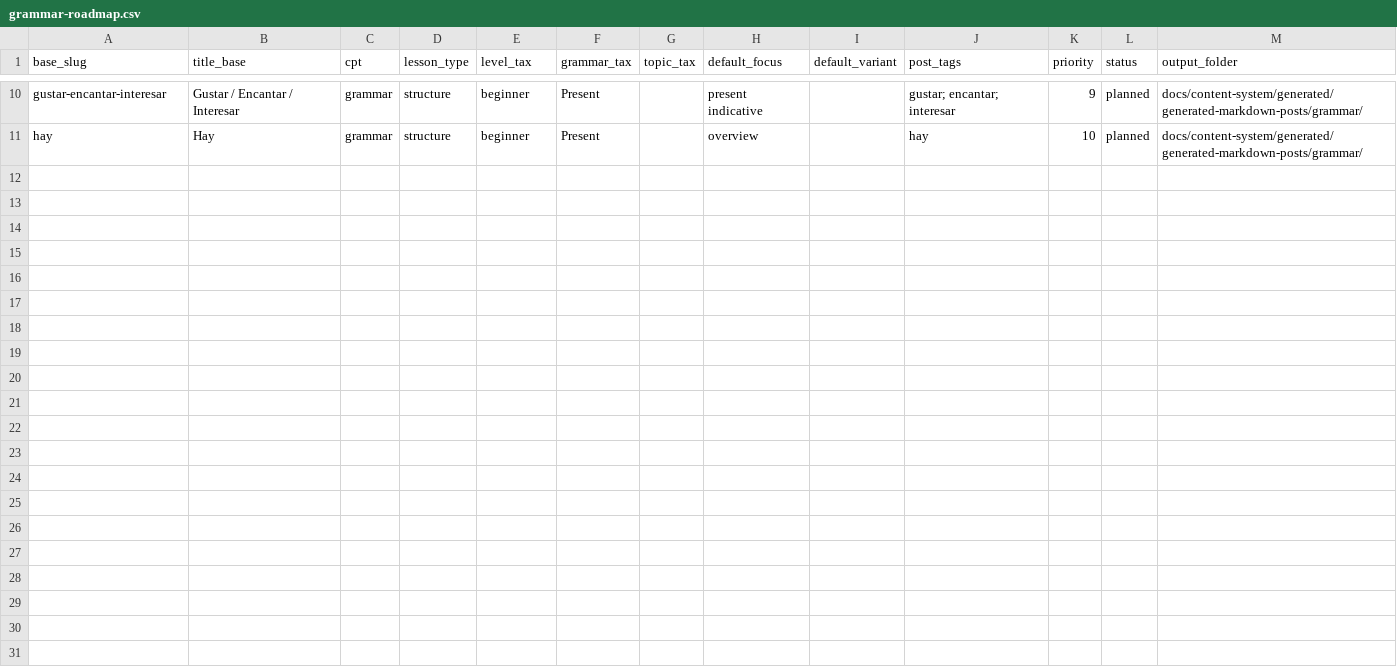
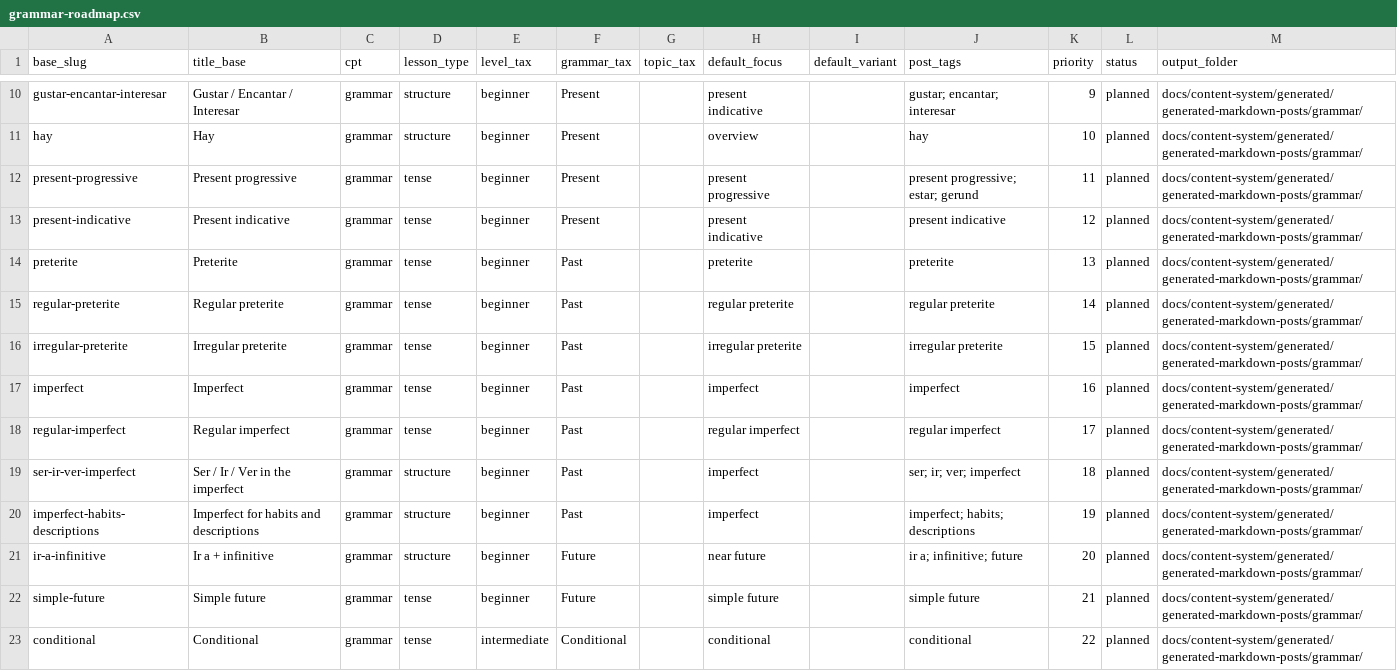
Before and after one commit to JotaNota/Spanishnova_web, a CSV file: docs/content-system/content-plan/grammar-roadmap.csv, drawn as a sheet; only a part is shown, gaps mark what is left out.

Commit message:
Add next grammar roadmap rows

```diff
--- a/docs/content-system/content-plan/grammar-roadmap.csv
+++ b/docs/content-system/content-plan/grammar-roadmap.csv
@@ -11 +11,13 @@ gustar-encantar-interesar,Gustar / Encantar / Interesar,grammar,structure,beginn
 hay,Hay,grammar,structure,beginner,Present,,overview,,hay,10,planned,docs/content-system/generated/generated-markdown-posts/grammar/
+present-progressive,Present progressive,grammar,tense,beginner,Present,,present progressive,,present progressive; estar; gerund,11,planned,docs/content-system/generated/generated-markdown-posts/grammar/
+present-indicative,Present indicative,grammar,tense,beginner,Present,,present indicative,,present indicative,12,planned,docs/content-system/generated/generated-markdown-posts/grammar/
+preterite,Preterite,grammar,tense,beginner,Past,,preterite,,preterite,13,planned,docs/content-system/generated/generated-markdown-posts/grammar/
+regular-preterite,Regular preterite,grammar,tense,beginner,Past,,regular preterite,,regular preterite,14,planned,docs/content-system/generated/generated-markdown-posts/grammar/
+irregular-preterite,Irregular preterite,grammar,tense,beginner,Past,,irregular preterite,,irregular preterite,15,planned,docs/content-system/generated/generated-markdown-posts/grammar/
+imperfect,Imperfect,grammar,tense,beginner,Past,,imperfect,,imperfect,16,planned,docs/content-system/generated/generated-markdown-posts/grammar/
+regular-imperfect,Regular imperfect,grammar,tense,beginner,Past,,regular imperfect,,regular imperfect,17,planned,docs/content-system/generated/generated-markdown-posts/grammar/
+ser-ir-ver-imperfect,Ser / Ir / Ver in the imperfect,grammar,structure,beginner,Past,,imperfect,,ser; ir; ver; imperfect,18,planned,docs/content-system/generated/generated-markdown-posts/grammar/
+imperfect-habits-descriptions,Imperfect for habits and descriptions,grammar,structure,beginner,Past,,imperfect,,imperfect; habits; descriptions,19,planned,docs/content-system/generated/generated-markdown-posts/grammar/
+ir-a-infinitive,Ir a + infinitive,grammar,structure,beginner,Future,,near future,,ir a; infinitive; future,20,planned,docs/content-system/generated/generated-markdown-posts/grammar/
+simple-future,Simple future,grammar,tense,beginner,Future,,simple future,,simple future,21,planned,docs/content-system/generated/generated-markdown-posts/grammar/
+conditional,Conditional,grammar,tense,intermediate,Conditional,,conditional,,conditional,22,planned,docs/content-system/generated/generated-markdown-posts/grammar/
```
